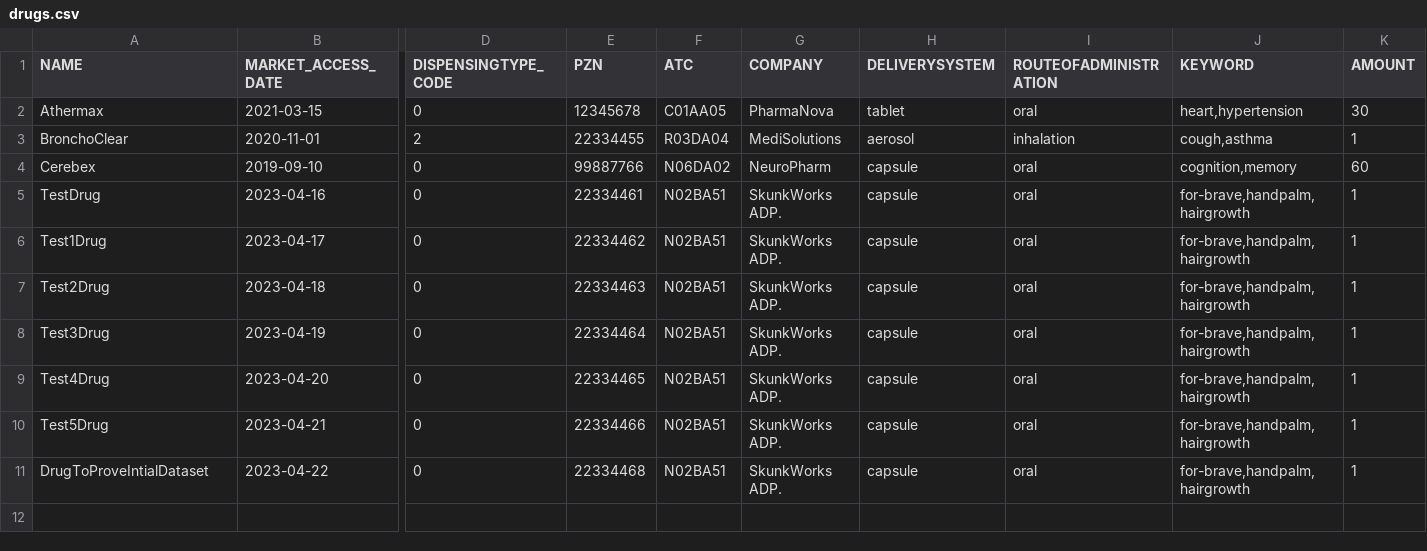
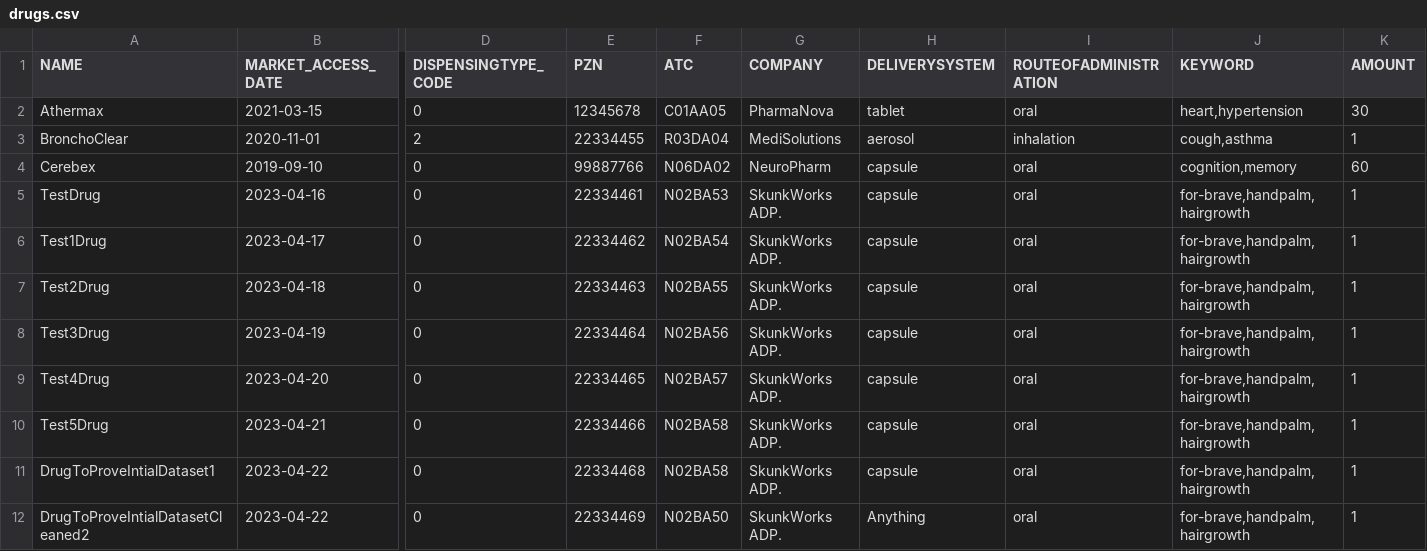
Before and after one commit to DZD-eV-Diabetes-Research/DZDMedLog, a CSV file: MedLog/backend/provisioning_data/dummy_drugset/20241126/drugs.csv, drawn as a sheet; only a part is shown, gaps mark what is left out; rows hold the shown columns only; the diff names each change by its address in the sheet, - before the commit and + after, or states it on an @@ line.

Commit message:
wip #149 improve drug updater testing

```diff
--- a/MedLog/backend/provisioning_data/dummy_drugset/20241126/drugs.csv
+++ b/MedLog/backend/provisioning_data/dummy_drugset/20241126/drugs.csv
-F5 (ATC): N02BA51
+F5 (ATC): N02BA53
-F6 (ATC): N02BA51
+F6 (ATC): N02BA54
-F7 (ATC): N02BA51
+F7 (ATC): N02BA55
-F8 (ATC): N02BA51
+F8 (ATC): N02BA56
-F9 (ATC): N02BA51
+F9 (ATC): N02BA57
-F10:F11 (ATC): N02BA51
+F10:F11 (ATC): N02BA58
-A11 (NAME): DrugToProveIntialDataset
+A11 (NAME): DrugToProveIntialDataset1
+row 12: DrugToProveIntialDatasetCleaned2 | 2023-04-22 | 0 | 22334469 | N02BA50 | SkunkWorks ADP. | Anything | oral | for-brave,handpalm,hairgrowth | 1
```
Also changed, not shown: 1 other file.
